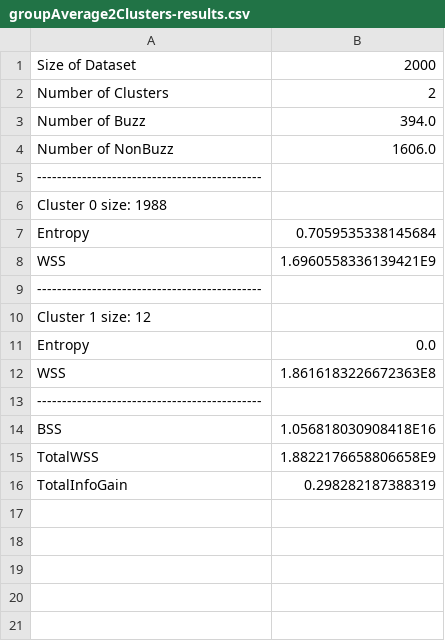
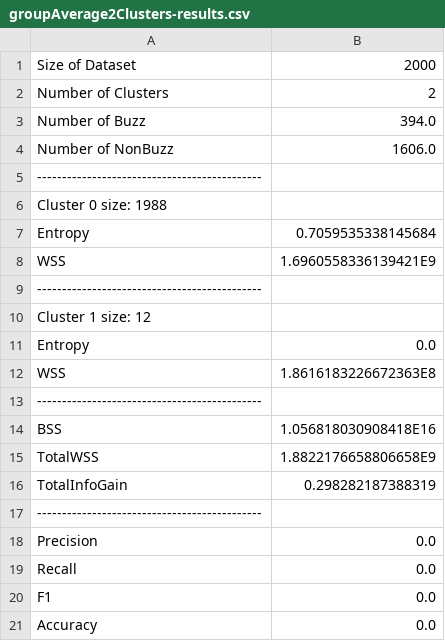
Before and after one commit to Austhyma/DataMining_Project, a CSV file: groupAverage2Clusters-results.csv, drawn as a sheet; the diff names each change by its address in the sheet, - before the commit and + after, or states it on an @@ line.

```diff
--- a/groupAverage2Clusters-results.csv
+++ b/groupAverage2Clusters-results.csv
+row 17: ---------------------------------------------
+row 18: Precision | 0.0
+row 19: Recall | 0.0
+row 20: F1 | 0.0
+row 21: Accuracy | 0.0
```
Also changed, not shown: 6 other files.
